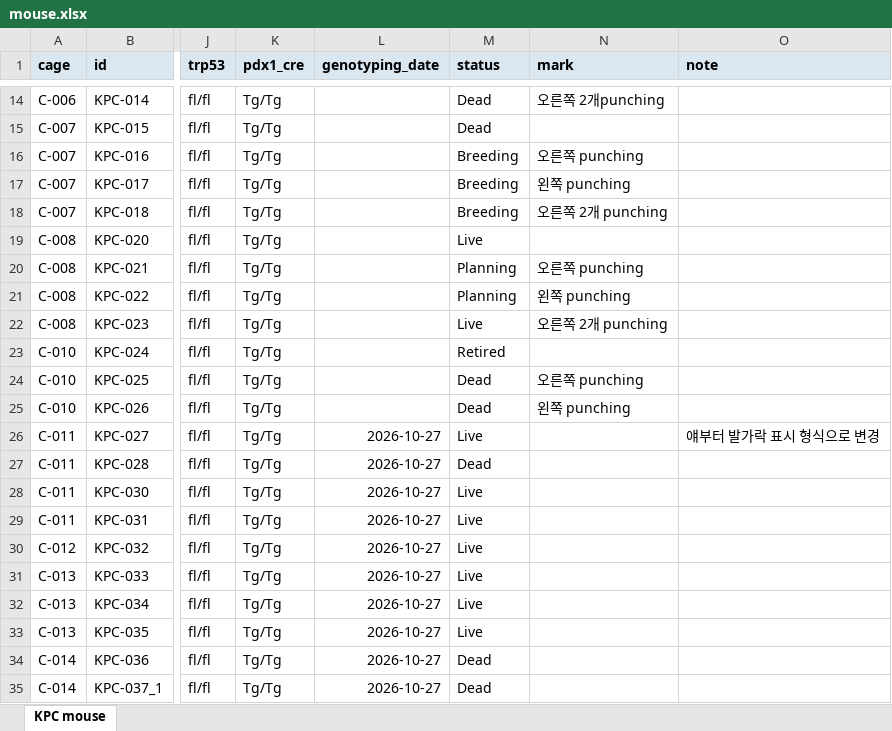
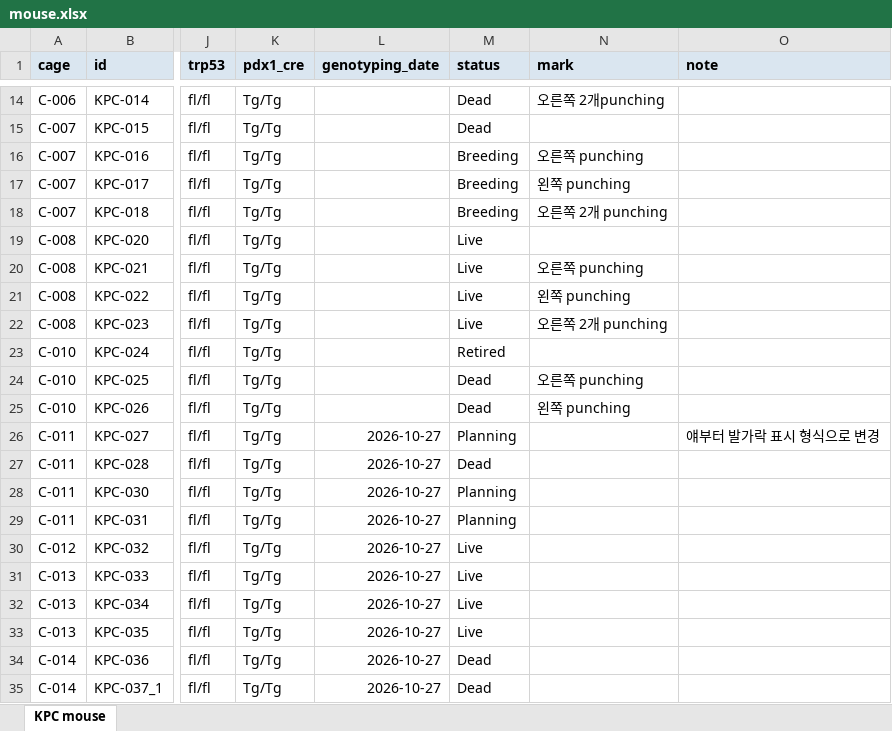
Before and after one commit to splab8247/lab-stock, an Excel workbook: mouse.xlsx, sheet KPC mouse, drawn as a sheet; only a part is shown, gaps mark what is left out; values as stored, in another font and other column widths than the file's, no borders; conditional formats not drawn; the diff names each change by its address in the sheet, - before the commit and + after, or states it on an @@ line.

```diff
--- a/mouse.xlsx (sheet KPC mouse)
+++ b/mouse.xlsx (sheet KPC mouse)
-M20:M21 (status): Planning
+M20:M21 (status): Live
-M26 (status): Live
+M26 (status): Planning
-M28:M29 (status): Live
+M28:M29 (status): Planning
```
Also changed, not shown: stock.xlsx.
